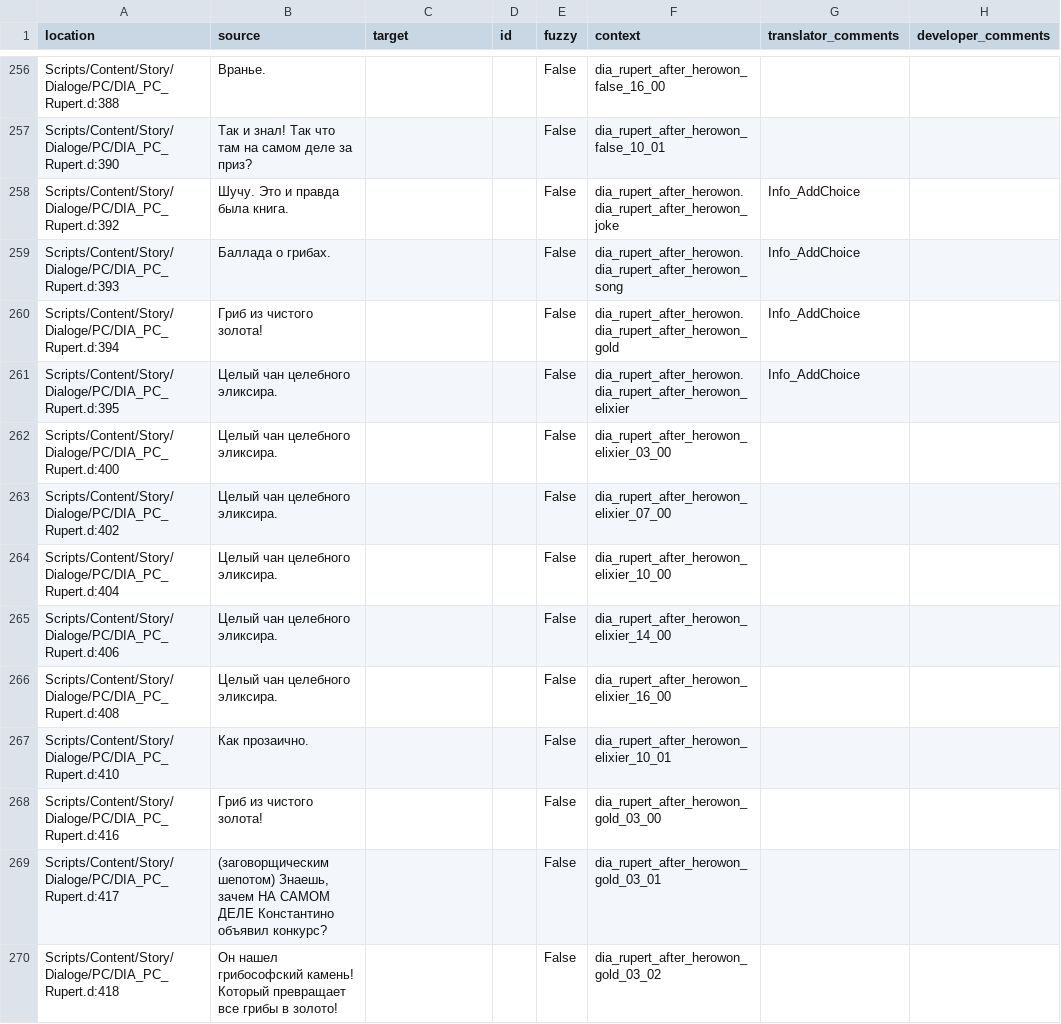
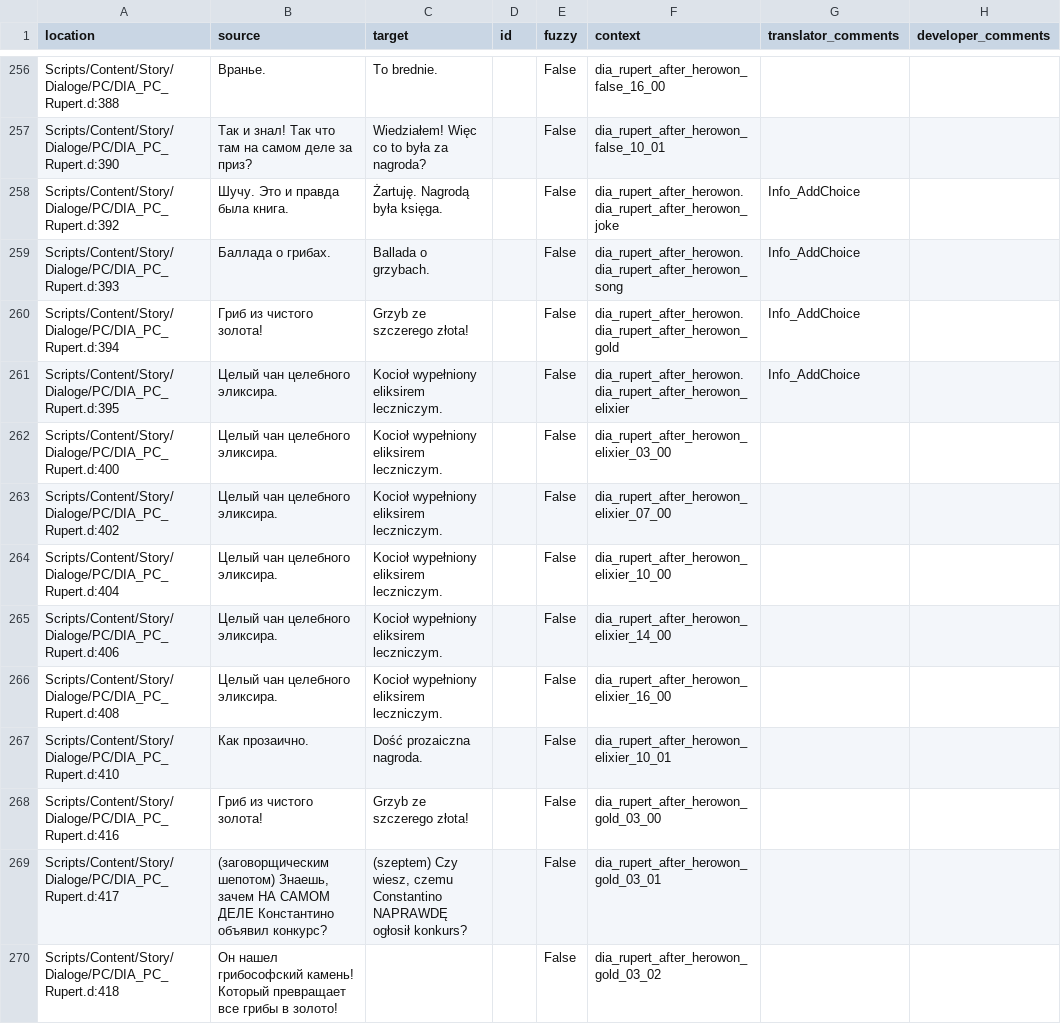
Before and after one commit to auronen/Mushroomers-Gothic-II-NoR-Mod-, a CSV file: .translations/pl/Dia_PC.csv, drawn as a sheet; only a part is shown, gaps mark what is left out; the diff covers the shown part only.

```diff
--- a/.translations/pl/Dia_PC.csv
+++ b/.translations/pl/Dia_PC.csv
@@ -256,15 +256,15 @@
-"Scripts/Content/Story/Dialoge/PC/DIA_PC_Rupert.d:388","Вранье.","","","False","dia_rupert_after_herowon_false_16_00","",""
-"Scripts/Content/Story/Dialoge/PC/DIA_PC_Rupert.d:390","Так и знал! Так что там на самом деле за приз?","","","False","dia_rupert_after_herowon_false_10_01","",""
-"Scripts/Content/Story/Dialoge/PC/DIA_PC_Rupert.d:392","Шучу. Это и правда была книга.","","","False","dia_rupert_after_herowon.dia_rupert_after_herowon_joke","Info_AddChoice",""
-"Scripts/Content/Story/Dialoge/PC/DIA_PC_Rupert.d:393","Баллада о грибах.","","","False","dia_rupert_after_herowon.dia_rupert_after_herowon_song","Info_AddChoice",""
-"Scripts/Content/Story/Dialoge/PC/DIA_PC_Rupert.d:394","Гриб из чистого золота!","","","False","dia_rupert_after_herowon.dia_rupert_after_herowon_gold","Info_AddChoice",""
-"Scripts/Content/Story/Dialoge/PC/DIA_PC_Rupert.d:395","Целый чан целебного эликсира.","","","False","dia_rupert_after_herowon.dia_rupert_after_herowon_elixier","Info_AddChoice",""
-"Scripts/Content/Story/Dialoge/PC/DIA_PC_Rupert.d:400","Целый чан целебного эликсира.","","","False","dia_rupert_after_herowon_elixier_03_00","",""
-"Scripts/Content/Story/Dialoge/PC/DIA_PC_Rupert.d:402","Целый чан целебного эликсира.","","","False","dia_rupert_after_herowon_elixier_07_00","",""
-"Scripts/Content/Story/Dialoge/PC/DIA_PC_Rupert.d:404","Целый чан целебного эликсира.","","","False","dia_rupert_after_herowon_elixier_10_00","",""
-"Scripts/Content/Story/Dialoge/PC/DIA_PC_Rupert.d:406","Целый чан целебного эликсира.","","","False","dia_rupert_after_herowon_elixier_14_00","",""
-"Scripts/Content/Story/Dialoge/PC/DIA_PC_Rupert.d:408","Целый чан целебного эликсира.","","","False","dia_rupert_after_herowon_elixier_16_00","",""
-"Scripts/Content/Story/Dialoge/PC/DIA_PC_Rupert.d:410","Как прозаично.","","","False","dia_rupert_after_herowon_elixier_10_01","",""
-"Scripts/Content/Story/Dialoge/PC/DIA_PC_Rupert.d:416","Гриб из чистого золота!","","","False","dia_rupert_after_herowon_gold_03_00","",""
-"Scripts/Content/Story/Dialoge/PC/DIA_PC_Rupert.d:417","(заговорщическим шепотом) Знаешь, зачем НА САМОМ ДЕЛЕ Константино объявил конкурс?","","","False","dia_rupert_after_herowon_gold_03_01","",""
+"Scripts/Content/Story/Dialoge/PC/DIA_PC_Rupert.d:388","Вранье.","To brednie.","","False","dia_rupert_after_herowon_false_16_00","",""
+"Scripts/Content/Story/Dialoge/PC/DIA_PC_Rupert.d:390","Так и знал! Так что там на самом деле за приз?","Wiedziałem! Więc co to była za nagroda?","","False","dia_rupert_after_herowon_false_10_01","",""
+"Scripts/Content/Story/Dialoge/PC/DIA_PC_Rupert.d:392","Шучу. Это и правда была книга.","Żartuję. Nagrodą była księga.","","False","dia_rupert_after_herowon.dia_rupert_after_herowon_joke","Info_AddChoice",""
+"Scripts/Content/Story/Dialoge/PC/DIA_PC_Rupert.d:393","Баллада о грибах.","Ballada o grzybach.","","False","dia_rupert_after_herowon.dia_rupert_after_herowon_song","Info_AddChoice",""
+"Scripts/Content/Story/Dialoge/PC/DIA_PC_Rupert.d:394","Гриб из чистого золота!","Grzyb ze szczerego złota!","","False","dia_rupert_after_herowon.dia_rupert_after_herowon_gold","Info_AddChoice",""
+"Scripts/Content/Story/Dialoge/PC/DIA_PC_Rupert.d:395","Целый чан целебного эликсира.","Kocioł wypełniony eliksirem leczniczym.","","False","dia_rupert_after_herowon.dia_rupert_after_herowon_elixier","Info_AddChoice",""
+"Scripts/Content/Story/Dialoge/PC/DIA_PC_Rupert.d:400","Целый чан целебного эликсира.","Kocioł wypełniony eliksirem leczniczym.","","False","dia_rupert_after_herowon_elixier_03_00","",""
+"Scripts/Content/Story/Dialoge/PC/DIA_PC_Rupert.d:402","Целый чан целебного эликсира.","Kocioł wypełniony eliksirem leczniczym.","","False","dia_rupert_after_herowon_elixier_07_00","",""
+"Scripts/Content/Story/Dialoge/PC/DIA_PC_Rupert.d:404","Целый чан целебного эликсира.","Kocioł wypełniony eliksirem leczniczym.","","False","dia_rupert_after_herowon_elixier_10_00","",""
+"Scripts/Content/Story/Dialoge/PC/DIA_PC_Rupert.d:406","Целый чан целебного эликсира.","Kocioł wypełniony eliksirem leczniczym.","","False","dia_rupert_after_herowon_elixier_14_00","",""
+"Scripts/Content/Story/Dialoge/PC/DIA_PC_Rupert.d:408","Целый чан целебного эликсира.","Kocioł wypełniony eliksirem leczniczym.","","False","dia_rupert_after_herowon_elixier_16_00","",""
+"Scripts/Content/Story/Dialoge/PC/DIA_PC_Rupert.d:410","Как прозаично.","Dość prozaiczna nagroda.","","False","dia_rupert_after_herowon_elixier_10_01","",""
+"Scripts/Content/Story/Dialoge/PC/DIA_PC_Rupert.d:416","Гриб из чистого золота!","Grzyb ze szczerego złota!","","False","dia_rupert_after_herowon_gold_03_00","",""
+"Scripts/Content/Story/Dialoge/PC/DIA_PC_Rupert.d:417","(заговорщическим шепотом) Знаешь, зачем НА САМОМ ДЕЛЕ Константино объявил конкурс?","(szeptem) Czy wiesz, czemu Constantino NAPRAWDĘ ogłosił konkurs?","","False","dia_rupert_after_herowon_gold_03_01","",""
 "Scripts/Content/Story/Dialoge/PC/DIA_PC_Rupert.d:418","Он нашел грибософский камень! Который превращает все грибы в золото!","","","False","dia_rupert_after_herowon_gold_03_02","",""
```
Also changed, not shown: 96 edited cells elsewhere in this file.
